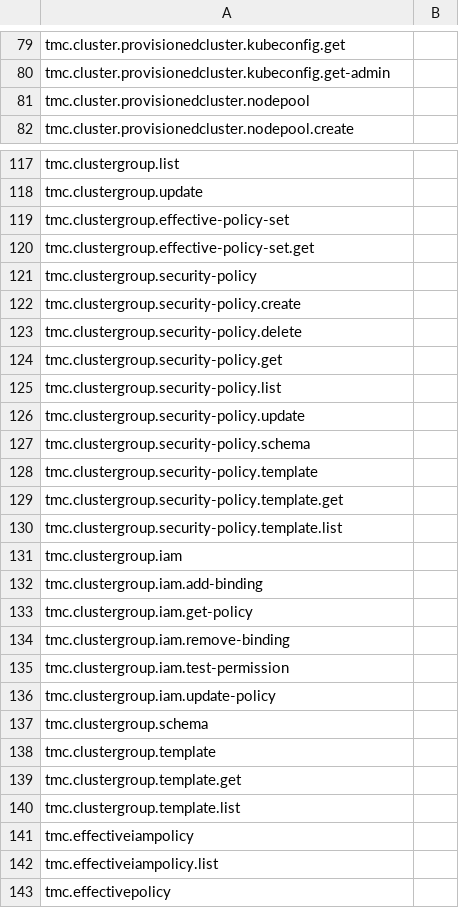
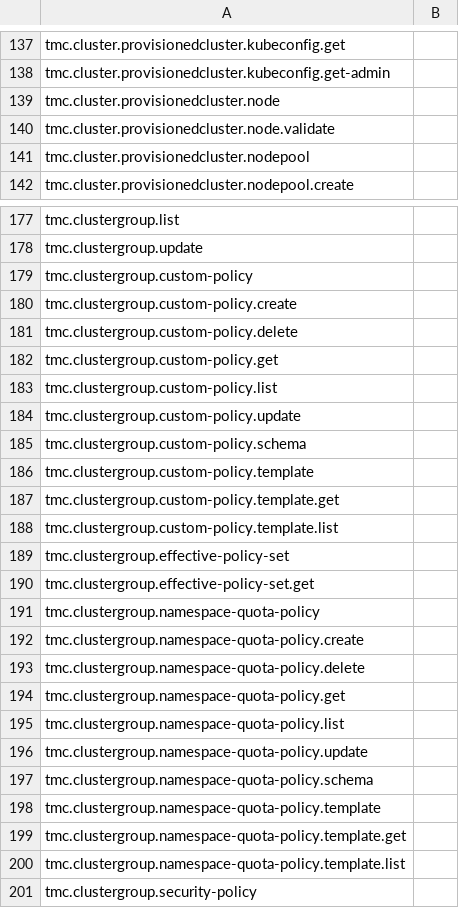
Before and after one commit to ali5ter/cli_taxo, a CSV file: exp3/results/tmc.csv, drawn as a sheet; only a part is shown, gaps mark what is left out; the shorter side is filled out with more unchanged rows; the diff covers the shown part only.

```diff
--- a/exp3/results/tmc.csv
+++ b/exp3/results/tmc.csv
@@ -80,2 +138,4 @@ tmc.cluster.provisionedcluster.kubeconfig.get,
 tmc.cluster.provisionedcluster.kubeconfig.get-admin,
+tmc.cluster.provisionedcluster.node,
+tmc.cluster.provisionedcluster.node.validate,
 tmc.cluster.provisionedcluster.nodepool,
@@ -118,4 +178,24 @@ tmc.clustergroup.list,
 tmc.clustergroup.update,
+tmc.clustergroup.custom-policy,
+tmc.clustergroup.custom-policy.create,
+tmc.clustergroup.custom-policy.delete,
+tmc.clustergroup.custom-policy.get,
+tmc.clustergroup.custom-policy.list,
+tmc.clustergroup.custom-policy.update,
+tmc.clustergroup.custom-policy.schema,
+tmc.clustergroup.custom-policy.template,
+tmc.clustergroup.custom-policy.template.get,
+tmc.clustergroup.custom-policy.template.list,
 tmc.clustergroup.effective-policy-set,
 tmc.clustergroup.effective-policy-set.get,
+tmc.clustergroup.namespace-quota-policy,
+tmc.clustergroup.namespace-quota-policy.create,
+tmc.clustergroup.namespace-quota-policy.delete,
+tmc.clustergroup.namespace-quota-policy.get,
+tmc.clustergroup.namespace-quota-policy.list,
+tmc.clustergroup.namespace-quota-policy.update,
+tmc.clustergroup.namespace-quota-policy.schema,
+tmc.clustergroup.namespace-quota-policy.template,
+tmc.clustergroup.namespace-quota-policy.template.get,
+tmc.clustergroup.namespace-quota-policy.template.list,
 tmc.clustergroup.security-policy,
```
Also changed, not shown: 104 added rows elsewhere in this file, exp2/results/tmc.csv, exp2/results/velero.csv, 8 other files.
